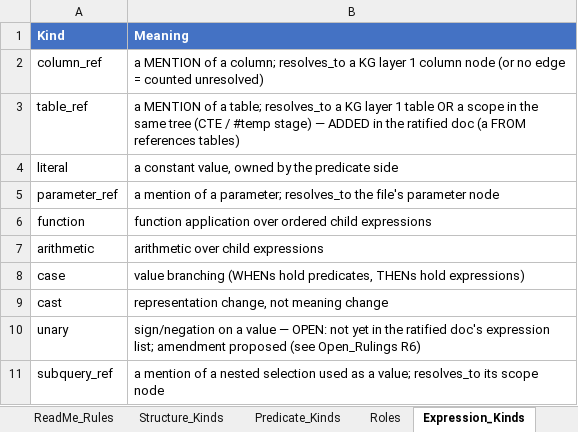
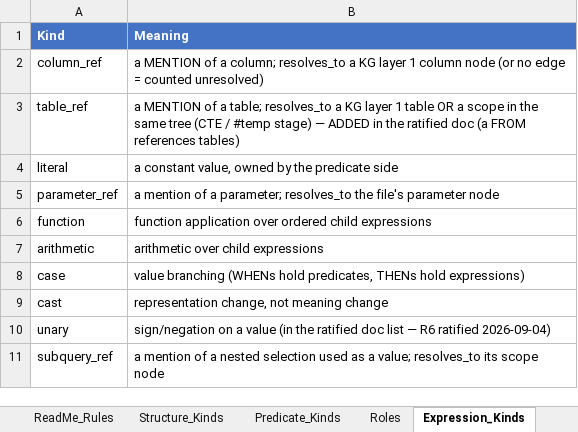
Before and after one commit to sunnyzhengai/sql-query-agent, an Excel workbook: AIVIA_Design/L1_KG2_Kind_Library_TSQL_Predicates_DRAFT.xlsx, sheet Expression_Kinds, drawn as a sheet; values as stored, in another font and other column widths than the file's, no borders; the diff names each change by its address in the sheet, - before the commit and + after, or states it on an @@ line.

```diff
--- a/AIVIA_Design/L1_KG2_Kind_Library_TSQL_Predicates_DRAFT.xlsx (sheet Expression_Kinds)
+++ b/AIVIA_Design/L1_KG2_Kind_Library_TSQL_Predicates_DRAFT.xlsx (sheet Expression_Kinds)
-B10 (Meaning): …a value — OPEN: not yet in the ratified doc's expression list; amendment proposed (see Open_Rulings R6)
+B10 (Meaning): …a value (in the ratified doc list — R6 ratified 2026-09-04)
```
Also changed, not shown: sheet Open_Rulings, 1 other file.
